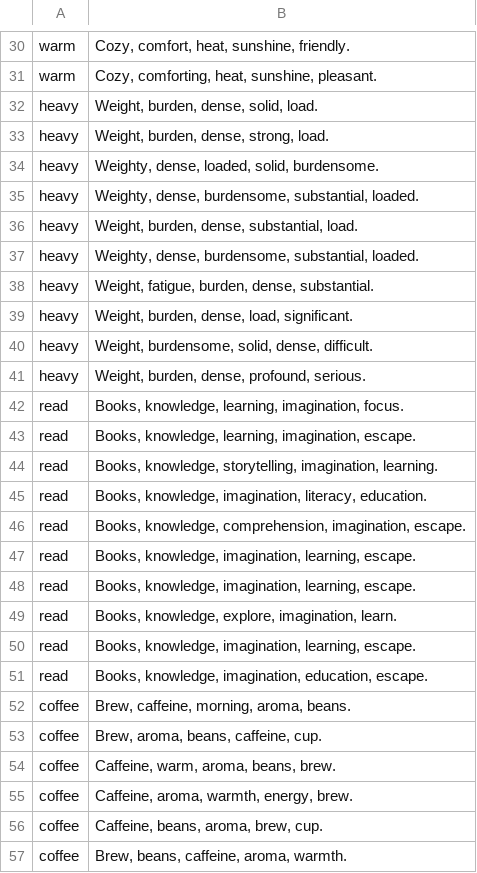
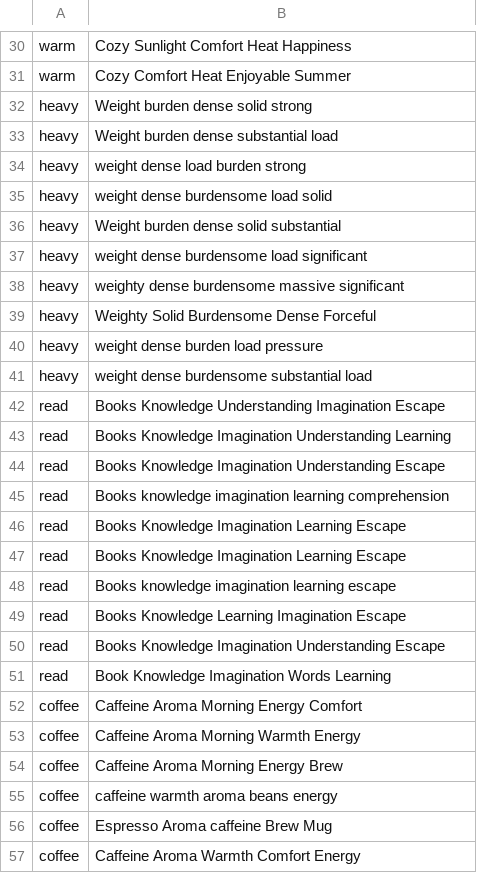
Before and after one commit to Rai1975/Intelligent_Systems, a CSV file: HW1/GPT_Responses/GPT_responses1.csv, drawn as a sheet; only a part is shown, gaps mark what is left out; the diff covers the shown part only; the diff names each change by its address in the sheet, - before the commit and + after, or states it on an @@ line.

```diff
--- a/HW1/GPT_Responses/GPT_responses1.csv
+++ b/HW1/GPT_Responses/GPT_responses1.csv
-B30: Cozy, comfort, heat, sunshine, friendly.
+B30: Cozy Sunlight Comfort Heat Happiness
-B31: Cozy, comforting, heat, sunshine, pleasant.
+B31: Cozy Comfort Heat Enjoyable Summer
-B32: Weight, burden, dense, solid, load.
+B32: Weight burden dense solid strong
-B33: Weight, burden, dense, strong, load.
+B33: Weight burden dense substantial load
-B34: Weighty, dense, loaded, solid, burdensome.
+B34: weight dense load burden strong
-B35: Weighty, dense, burdensome, substantial, loaded.
+B35: weight dense burdensome load solid
-B36: Weight, burden, dense, substantial, load.
+B36: Weight burden dense solid substantial
-B37: Weighty, dense, burdensome, substantial, loaded.
+B37: weight dense burdensome load significant
-B38: Weight, fatigue, burden, dense, substantial.
+B38: weighty dense burdensome massive significant
-B39: Weight, burden, dense, load, significant.
+B39: Weighty Solid Burdensome Dense Forceful
-B40: Weight, burdensome, solid, dense, difficult.
+B40: weight dense burden load pressure
-B41: Weight, burden, dense, profound, serious.
+B41: weight dense burdensome substantial load
-B42: Books, knowledge, learning, imagination, focus.
+B42: Books Knowledge Understanding Imagination Escape
-B43: Books, knowledge, learning, imagination, escape.
+B43: Books Knowledge Imagination Understanding Learning
-B44: Books, knowledge, storytelling, imagination, learning.
+B44: Books Knowledge Imagination Understanding Escape
-B45: Books, knowledge, imagination, literacy, education.
+B45: Books knowledge imagination learning comprehension
-B46: Books, knowledge, comprehension, imagination, escape.
+B46: Books Knowledge Imagination Learning Escape
-B47: Books, knowledge, imagination, learning, escape.
+B47: Books Knowledge Imagination Learning Escape
-B48: Books, knowledge, imagination, learning, escape.
+B48: Books knowledge imagination learning escape
-B49: Books, knowledge, explore, imagination, learn.
+B49: Books Knowledge Learning Imagination Escape
-B50: Books, knowledge, imagination, learning, escape.
+B50: Books Knowledge Imagination Understanding Escape
-B51: Books, knowledge, imagination, education, escape.
+B51: Book Knowledge Imagination Words Learning
-B52: Brew, caffeine, morning, aroma, beans.
+B52: Caffeine Aroma Morning Energy Comfort
-B53: Brew, aroma, beans, caffeine, cup.
+B53: Caffeine Aroma Morning Warmth Energy
-B54: Caffeine, warm, aroma, beans, brew.
+B54: Caffeine Aroma Morning Energy Brew
-B55: Caffeine, aroma, warmth, energy, brew.
+B55: caffeine warmth aroma beans energy
-B56: Caffeine, beans, aroma, brew, cup.
+B56: Espresso Aroma caffeine Brew Mug
-B57: Brew, beans, caffeine, aroma, warmth.
+B57: Caffeine Aroma Warmth Comfort Energy
```
Also changed, not shown: 42 edited cells elsewhere in this file, 1 other file.
